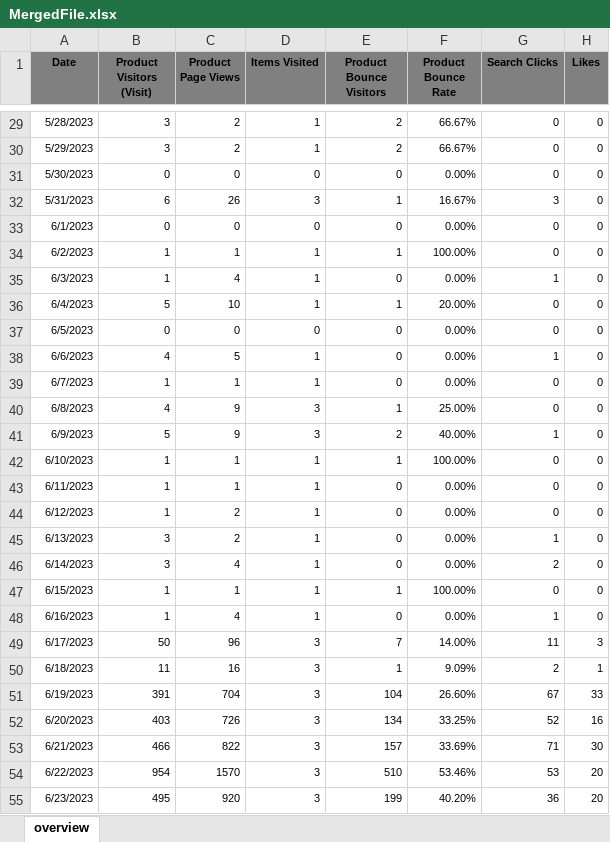
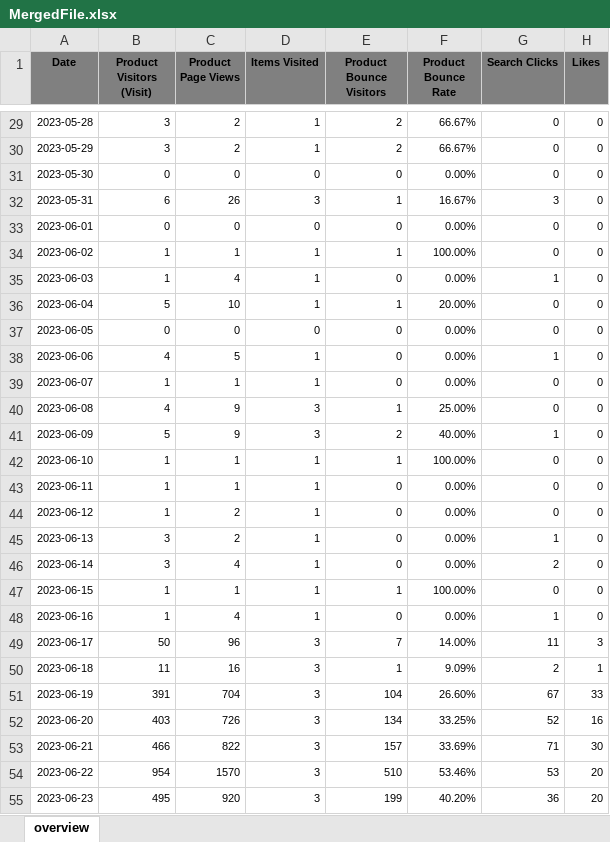
Before and after one commit to JingYuan0926/ChiliLado, an Excel workbook: MergedFile.xlsx, sheet overview, drawn as a sheet; only a part is shown, gaps mark what is left out; values as stored, in another font and other column widths than the file's, no borders; the diff covers the shown part only; the diff names each change by its address in the sheet, - before the commit and + after, or states it on an @@ line.

Commit message:
Updated date

```diff
--- a/MergedFile.xlsx (sheet overview)
+++ b/MergedFile.xlsx (sheet overview)
-A29 (Date): 5/28/2023
+A29 (Date): 2023-05-28
-A30 (Date): 5/29/2023
+A30 (Date): 2023-05-29
-A31 (Date): 5/30/2023
+A31 (Date): 2023-05-30
-A32 (Date): 5/31/2023
+A32 (Date): 2023-05-31
-A33 (Date): 6/1/2023
+A33 (Date): 2023-06-01
-A34 (Date): 6/2/2023
+A34 (Date): 2023-06-02
-A35 (Date): 6/3/2023
+A35 (Date): 2023-06-03
-A36 (Date): 6/4/2023
+A36 (Date): 2023-06-04
-A37 (Date): 6/5/2023
+A37 (Date): 2023-06-05
-A38 (Date): 6/6/2023
+A38 (Date): 2023-06-06
-A39 (Date): 6/7/2023
+A39 (Date): 2023-06-07
-A40 (Date): 6/8/2023
+A40 (Date): 2023-06-08
-A41 (Date): 6/9/2023
+A41 (Date): 2023-06-09
-A42 (Date): 6/10/2023
+A42 (Date): 2023-06-10
-A43 (Date): 6/11/2023
+A43 (Date): 2023-06-11
-A44 (Date): 6/12/2023
+A44 (Date): 2023-06-12
-A45 (Date): 6/13/2023
+A45 (Date): 2023-06-13
-A46 (Date): 6/14/2023
+A46 (Date): 2023-06-14
-A47 (Date): 6/15/2023
+A47 (Date): 2023-06-15
-A48 (Date): 6/16/2023
+A48 (Date): 2023-06-16
-A49 (Date): 6/17/2023
+A49 (Date): 2023-06-17
-A50 (Date): 6/18/2023
+A50 (Date): 2023-06-18
-A51 (Date): 6/19/2023
+A51 (Date): 2023-06-19
-A52 (Date): 6/20/2023
+A52 (Date): 2023-06-20
-A53 (Date): 6/21/2023
+A53 (Date): 2023-06-21
-A54 (Date): 6/22/2023
+A54 (Date): 2023-06-22
-A55 (Date): 6/23/2023
+A55 (Date): 2023-06-23
```
Also changed, not shown: 126 edited cells elsewhere in this sheet, 2 other files.
